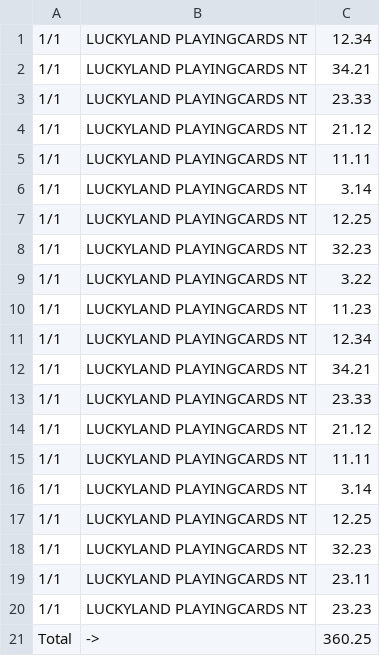
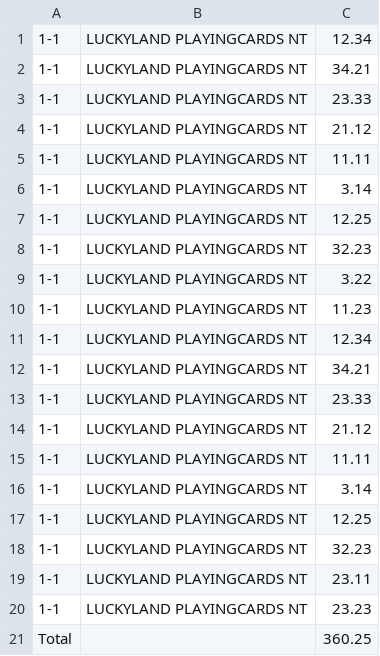
Before and after one commit to PixelatedStarfish/expenseToExcel, a CSV file: out.csv, drawn as a sheet.

```diff
--- a/out.csv
+++ b/out.csv
@@ -1,21 +1,21 @@
-1/1,LUCKYLAND PLAYINGCARDS NT,12.34
-1/1,LUCKYLAND PLAYINGCARDS NT,34.21
-1/1,LUCKYLAND PLAYINGCARDS NT,23.33
-1/1,LUCKYLAND PLAYINGCARDS NT,21.12
-1/1,LUCKYLAND PLAYINGCARDS NT,11.11
-1/1,LUCKYLAND PLAYINGCARDS NT,3.14
-1/1,LUCKYLAND PLAYINGCARDS NT,12.25
-1/1,LUCKYLAND PLAYINGCARDS NT,32.23
-1/1,LUCKYLAND PLAYINGCARDS NT,3.22
-1/1,LUCKYLAND PLAYINGCARDS NT,11.23
-1/1,LUCKYLAND PLAYINGCARDS NT,12.34
-1/1,LUCKYLAND PLAYINGCARDS NT,34.21
-1/1,LUCKYLAND PLAYINGCARDS NT,23.33
-1/1,LUCKYLAND PLAYINGCARDS NT,21.12
-1/1,LUCKYLAND PLAYINGCARDS NT,11.11
-1/1,LUCKYLAND PLAYINGCARDS NT,3.14
-1/1,LUCKYLAND PLAYINGCARDS NT,12.25
-1/1,LUCKYLAND PLAYINGCARDS NT,32.23
-1/1,LUCKYLAND PLAYINGCARDS NT,23.11
-1/1,LUCKYLAND PLAYINGCARDS NT,23.23
-Total,->,360.25
+1-1,LUCKYLAND PLAYINGCARDS NT,12.34
+1-1,LUCKYLAND PLAYINGCARDS NT,34.21
+1-1,LUCKYLAND PLAYINGCARDS NT,23.33
+1-1,LUCKYLAND PLAYINGCARDS NT,21.12
+1-1,LUCKYLAND PLAYINGCARDS NT,11.11
+1-1,LUCKYLAND PLAYINGCARDS NT,3.14
+1-1,LUCKYLAND PLAYINGCARDS NT,12.25
+1-1,LUCKYLAND PLAYINGCARDS NT,32.23
+1-1,LUCKYLAND PLAYINGCARDS NT,3.22
+1-1,LUCKYLAND PLAYINGCARDS NT,11.23
+1-1,LUCKYLAND PLAYINGCARDS NT,12.34
+1-1,LUCKYLAND PLAYINGCARDS NT,34.21
+1-1,LUCKYLAND PLAYINGCARDS NT,23.33
+1-1,LUCKYLAND PLAYINGCARDS NT,21.12
+1-1,LUCKYLAND PLAYINGCARDS NT,11.11
+1-1,LUCKYLAND PLAYINGCARDS NT,3.14
+1-1,LUCKYLAND PLAYINGCARDS NT,12.25
+1-1,LUCKYLAND PLAYINGCARDS NT,32.23
+1-1,LUCKYLAND PLAYINGCARDS NT,23.11
+1-1,LUCKYLAND PLAYINGCARDS NT,23.23
+Total,  ,360.25
```
Also changed, not shown: 2 other files.
